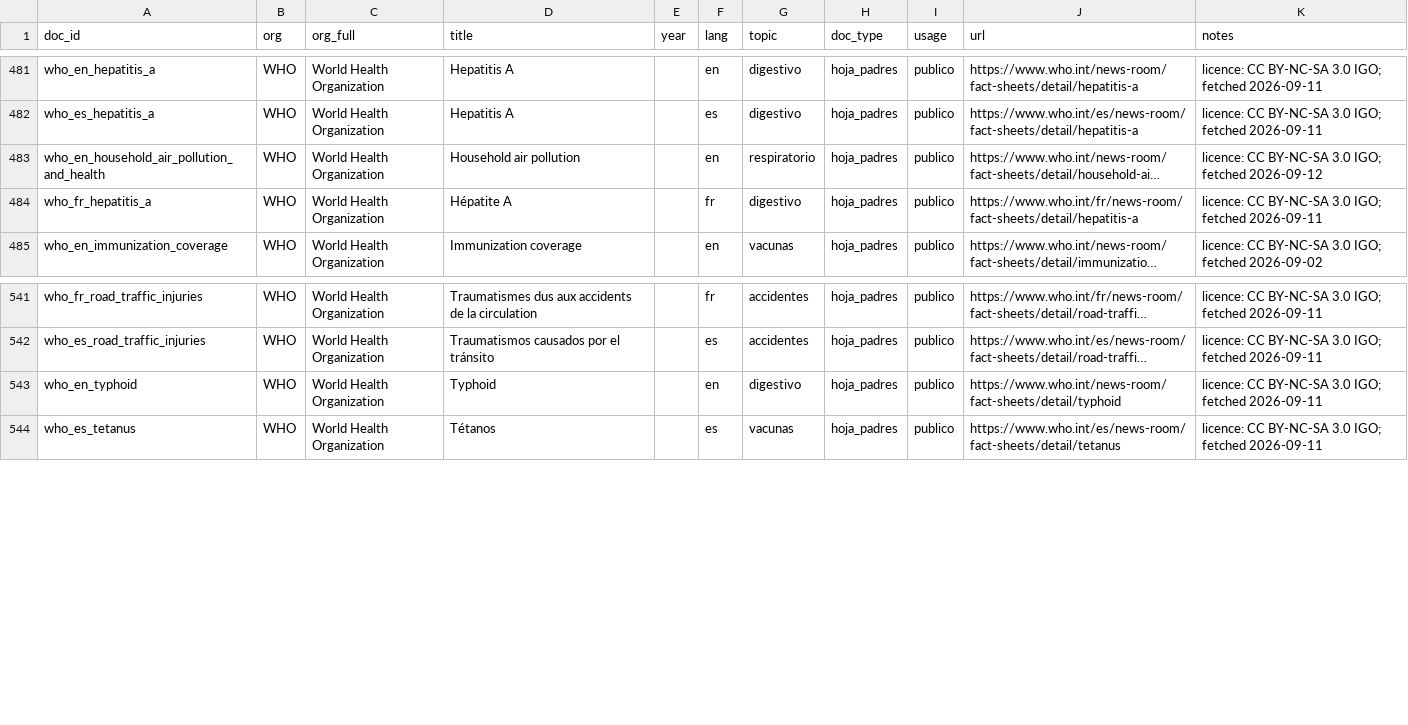
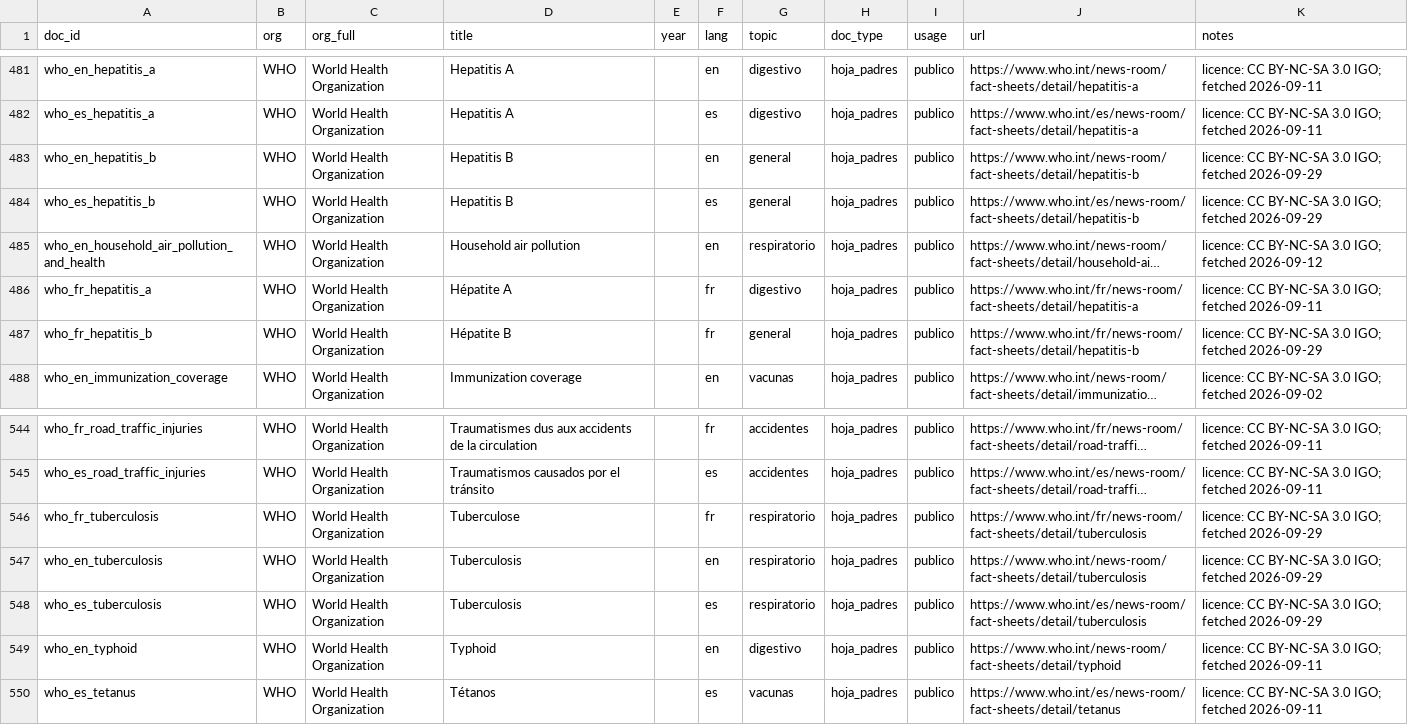
Before and after one commit to nicolasbeca/pedibot, a CSV file: dataset/sources.csv, drawn as a sheet; only a part is shown, gaps mark what is left out; long unchanged cells end in …; the diff names each change by its address in the sheet, - before the commit and + after, or states it on an @@ line.

```diff
--- a/dataset/sources.csv
+++ b/dataset/sources.csv
+row 483: who_en_hepatitis_b | WHO | World Health Organization | Hepatitis B |  | en | general | hoja_padres | publico | https://www.who.int/news-room/fact-sheets/detail/hepatitis-b | licence: CC BY-NC-SA 3.0 IGO; fetched 2026-09-29
+row 484: who_es_hepatitis_b | WHO | World Health Organization | Hepatitis B |  | es | general | hoja_padres | publico | https://www.who.int/es/news-room/fact-sheets/detail/hepatitis-b | licence: CC BY-NC-SA 3.0 IGO; fetched 2026-09-29
+row 487: who_fr_hepatitis_b | WHO | World Health Organization | Hépatite B |  | fr | general | hoja_padres | publico | https://www.who.int/fr/news-room/fact-sheets/detail/hepatitis-b | licence: CC BY-NC-SA 3.0 IGO; fetched 2026-09-29
+row 546: who_fr_tuberculosis | WHO | World Health Organization | Tuberculose |  | fr | respiratorio | hoja_padres | publico | https://www.who.int/fr/news-room/fact-sheets/detail/tuberculosis | licence: CC BY-NC-SA 3.0 IGO; fetched 2026-09-29
+row 547: who_en_tuberculosis | WHO | World Health Organization | Tuberculosis |  | en | respiratorio | hoja_padres | publico | https://www.who.int/news-room/fact-sheets/detail/tuberculosis | licence: CC BY-NC-SA 3.0 IGO; fetched 2026-09-29
+row 548: who_es_tuberculosis | WHO | World Health Organization | Tuberculosis |  | es | respiratorio | hoja_padres | publico | https://www.who.int/es/news-room/fact-sheets/detail/tuberculosis | licence: CC BY-NC-SA 3.0 IGO; fetched 2026-09-29
```
Also changed, not shown: web/site/public/dataset/sources.csv, 22 other files.
